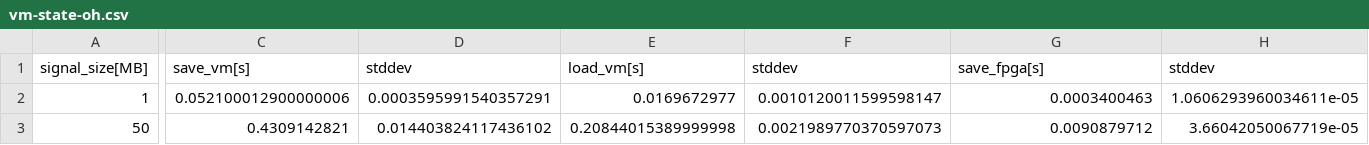
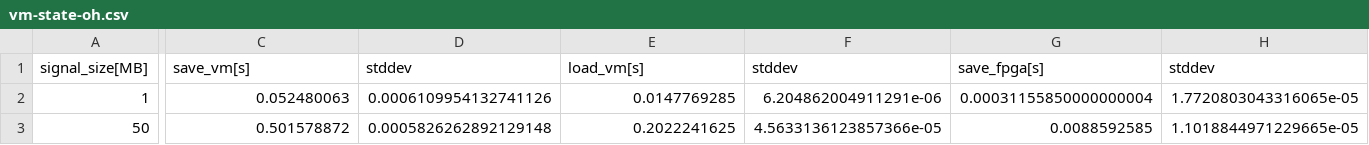
Before and after one commit to TUM-DSE/proteus-eval, a CSV file: data/proteus/vm-state-oh.csv, drawn as a sheet; only a part is shown, gaps mark what is left out; the diff covers the shown part only; the diff names each change by its address in the sheet, - before the commit and + after, or states it on an @@ line.

Commit message:
Update migration data (fixed time measurement for bigger sizes)

```diff
--- a/data/proteus/vm-state-oh.csv
+++ b/data/proteus/vm-state-oh.csv
-C2: 0.052100012900000006
+C2: 0.052480063
-D2: 0.0003595991540357291
+D2: 0.0006109954132741126
-E2: 0.0169672977
+E2: 0.0147769285
-F2: 0.0010120011599598147
+F2: 6.204862004911291e-06
-G2: 0.0003400463
+G2: 0.00031155850000000004
-H2: 1.0606293960034611e-05
+H2: 1.7720803043316065e-05
-C3: 0.4309142821
+C3: 0.501578872
-D3: 0.014403824117436102
+D3: 0.0005826262892129148
-E3: 0.20844015389999998
+E3: 0.2022241625
-F3: 0.0021989770370597073
+F3: 4.5633136123857366e-05
-G3: 0.0090879712
+G3: 0.0088592585
-H3: 3.66042050067719e-05
+H3: 1.1018844971229665e-05
```
Also changed, not shown: 140 edited cells elsewhere in this file, data/proteus/fpga-state-oh.csv, data/proteus/migration-oh.csv, 2 other files.
